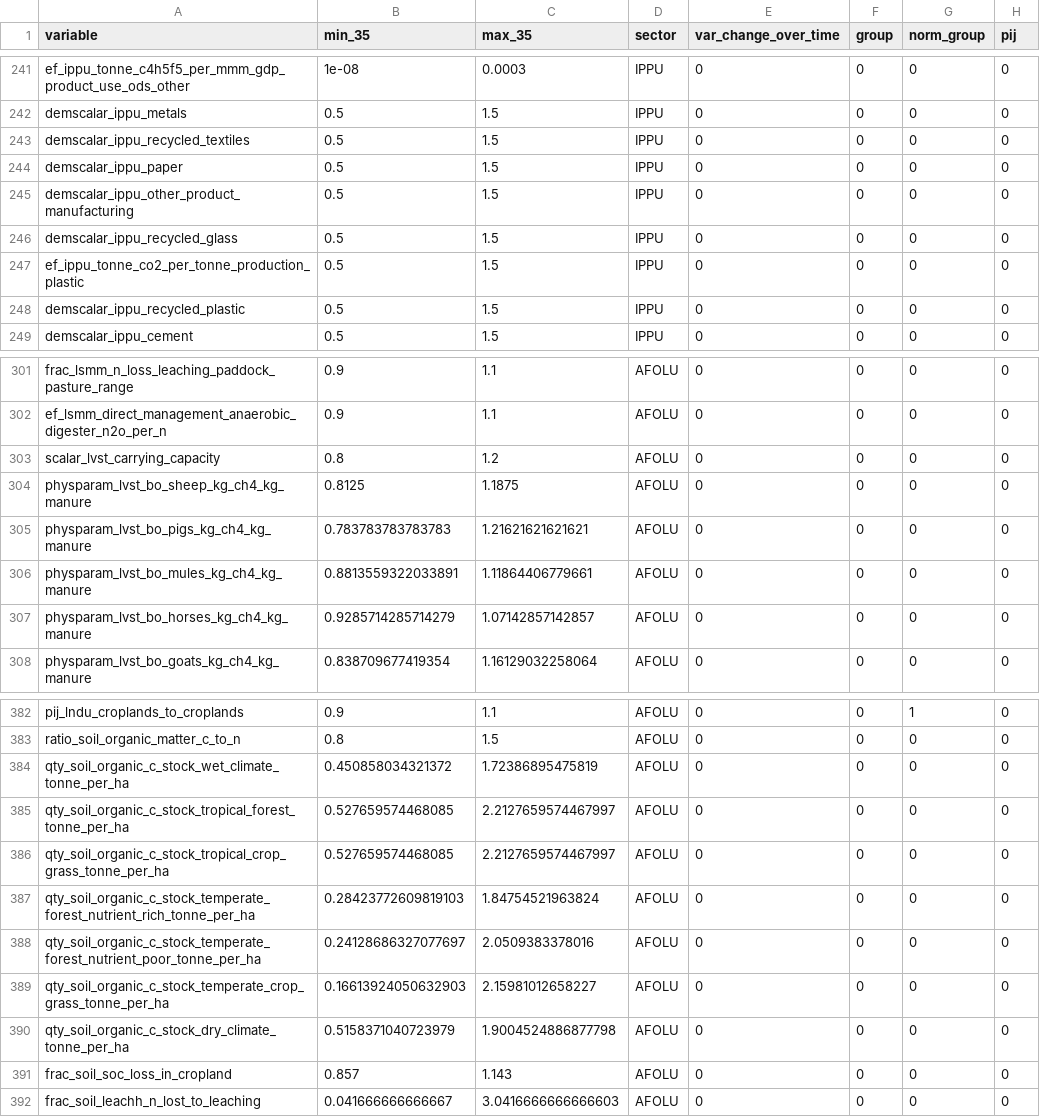
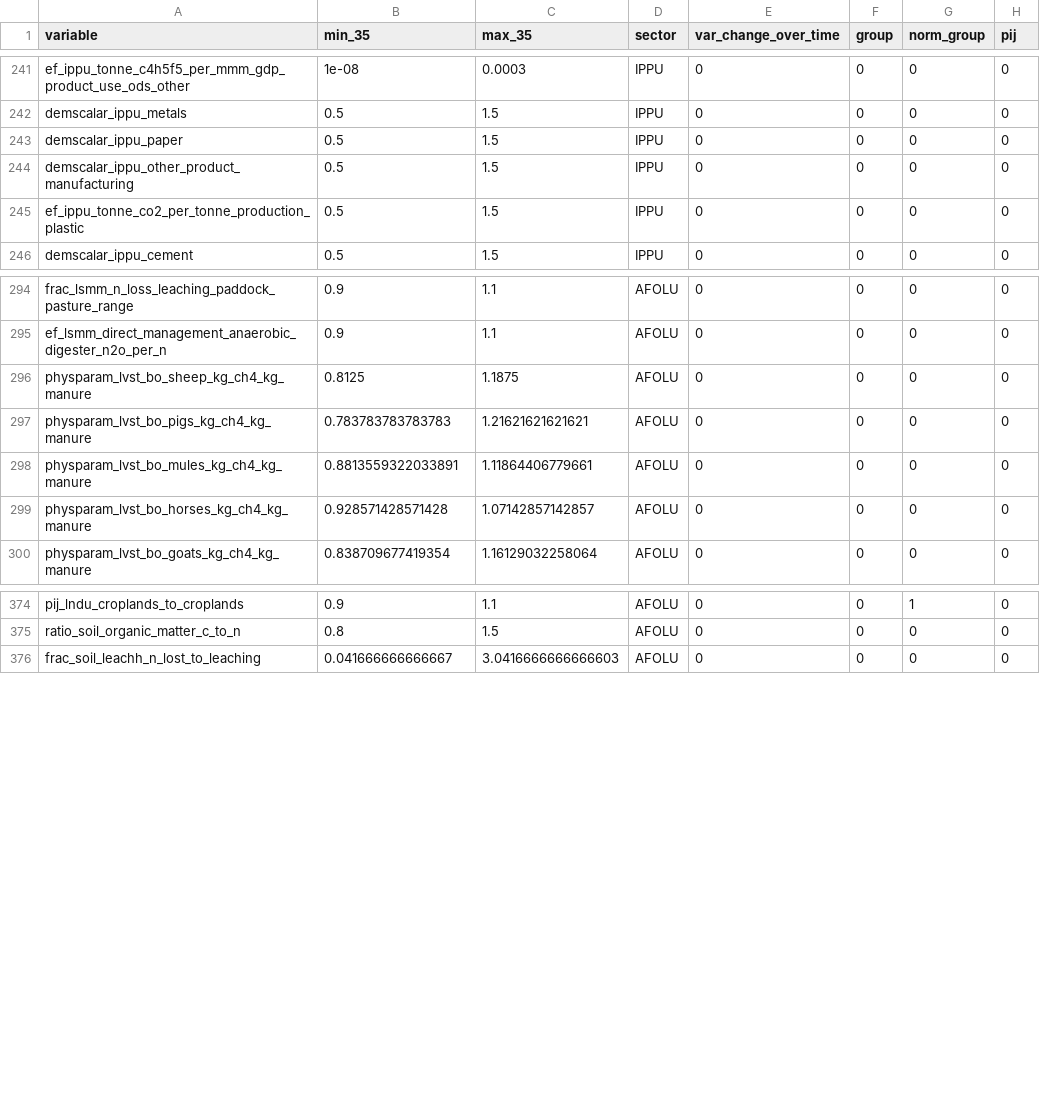
Before and after one commit to milocortes/calibration_lac_dec, a CSV file: data/inputs_sisepuede/calib_bounds_sector.csv, drawn as a sheet; only a part is shown, gaps mark what is left out; the diff covers the shown part only.

```diff
--- a/data/inputs_sisepuede/calib_bounds_sector.csv
+++ b/data/inputs_sisepuede/calib_bounds_sector.csv
@@ -242,8 +242,5 @@ ef_ippu_tonne_c4h5f5_per_mmm_gdp_product_use_ods_other,1e-08,0.0003,IPPU,0,0,0,0
 demscalar_ippu_metals,0.5,1.5,IPPU,0,0,0,0
-demscalar_ippu_recycled_textiles,0.5,1.5,IPPU,0,0,0,0
 demscalar_ippu_paper,0.5,1.5,IPPU,0,0,0,0
 demscalar_ippu_other_product_manufacturing,0.5,1.5,IPPU,0,0,0,0
-demscalar_ippu_recycled_glass,0.5,1.5,IPPU,0,0,0,0
 ef_ippu_tonne_co2_per_tonne_production_plastic,0.5,1.5,IPPU,0,0,0,0
-demscalar_ippu_recycled_plastic,0.5,1.5,IPPU,0,0,0,0
 demscalar_ippu_cement,0.5,1.5,IPPU,0,0,0,0
@@ -302,3 +295,2 @@ frac_lsmm_n_loss_leaching_paddock_pasture_range,0.9,1.1,AFOLU,0,0,0,0
 ef_lsmm_direct_management_anaerobic_digester_n2o_per_n,0.9,1.1,AFOLU,0,0,0,0
-scalar_lvst_carrying_capacity,0.8,1.2,AFOLU,0,0,0,0
 physparam_lvst_bo_sheep_kg_ch4_kg_manure,0.8125,1.1875,AFOLU,0,0,0,0
@@ -306,3 +298,3 @@ physparam_lvst_bo_pigs_kg_ch4_kg_manure,0.783783783783783,1.21621621621621,AFOLU
 physparam_lvst_bo_mules_kg_ch4_kg_manure,0.8813559322033891,1.11864406779661,AFOLU,0,0,0,0
-physparam_lvst_bo_horses_kg_ch4_kg_manure,0.9285714285714279,1.07142857142857,AFOLU,0,0,0,0
+physparam_lvst_bo_horses_kg_ch4_kg_manure,0.928571428571428,1.07142857142857,AFOLU,0,0,0,0
 physparam_lvst_bo_goats_kg_ch4_kg_manure,0.838709677419354,1.16129032258064,AFOLU,0,0,0,0
@@ -383,10 +375,2 @@ pij_lndu_croplands_to_croplands,0.9,1.1,AFOLU,0,0,1,0
 ratio_soil_organic_matter_c_to_n,0.8,1.5,AFOLU,0,0,0,0
-qty_soil_organic_c_stock_wet_climate_tonne_per_ha,0.450858034321372,1.72386895475819,AFOLU,0,0,0,0
-qty_soil_organic_c_stock_tropical_forest_tonne_per_ha,0.527659574468085,2.2127659574467997,AFOLU,0,0,0,0
-qty_soil_organic_c_stock_tropical_crop_grass_tonne_per_ha,0.527659574468085,2.2127659574467997,AFOLU,0,0,0,0
-qty_soil_organic_c_stock_temperate_forest_nutrient_rich_tonne_per_ha,0.28423772609819103,1.84754521963824,AFOLU,0,0,0,0
-qty_soil_organic_c_stock_temperate_forest_nutrient_poor_tonne_per_ha,0.24128686327077697,2.0509383378016,AFOLU,0,0,0,0
-qty_soil_organic_c_stock_temperate_crop_grass_tonne_per_ha,0.16613924050632903,2.15981012658227,AFOLU,0,0,0,0
-qty_soil_organic_c_stock_dry_climate_tonne_per_ha,0.5158371040723979,1.9004524886877798,AFOLU,0,0,0,0
-frac_soil_soc_loss_in_cropland,0.857,1.143,AFOLU,0,0,0,0
 frac_soil_leachh_n_lost_to_leaching,0.041666666666667,3.0416666666666603,AFOLU,0,0,0,0
```
Also changed, not shown: 4 removed rows and 53 edited cells elsewhere in this file, data/inputs_sisepuede/ghg_LAC_circular_ippu_iso_code3.csv, 14 other files.
